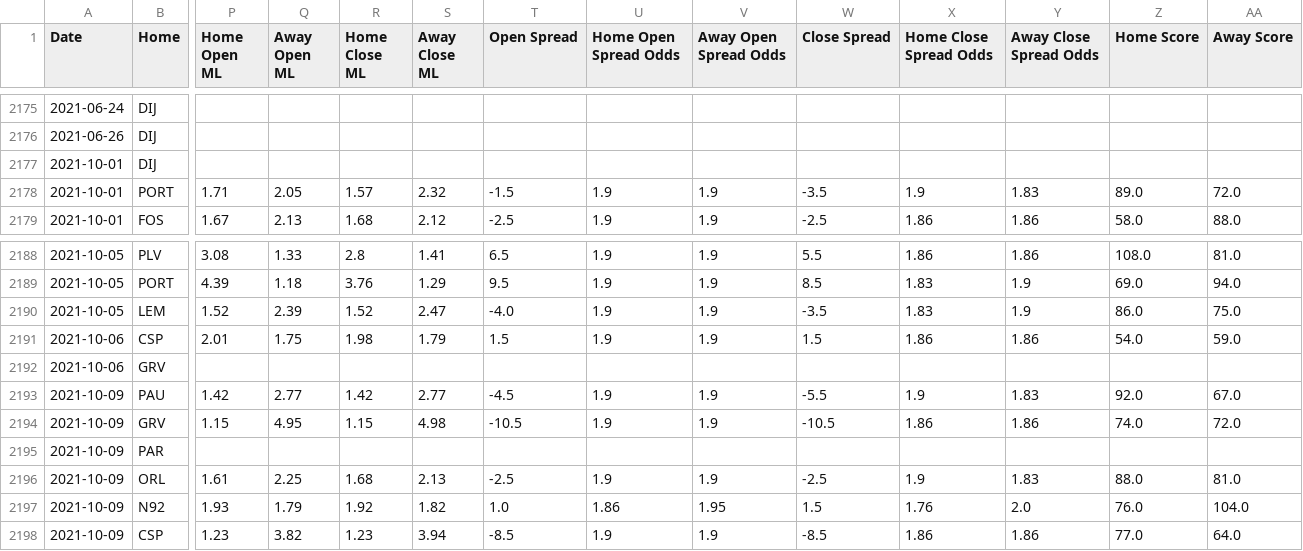
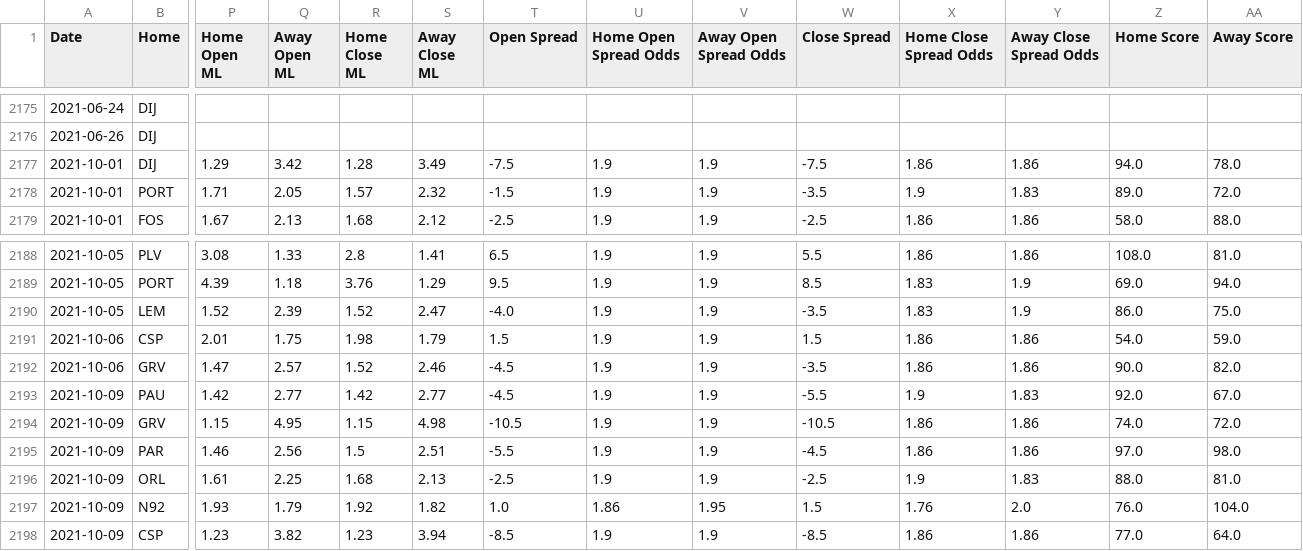
Before and after one commit to jackmitt/intl_basketball, a CSV file: csv_data/France/combined.csv, drawn as a sheet; only a part is shown, gaps mark what is left out; the diff covers the shown part only; the diff names each change by its address in the sheet, - before the commit and + after, or states it on an @@ line.

```diff
--- a/csv_data/France/combined.csv
+++ b/csv_data/France/combined.csv
-P2177 (Home Open ML): (empty)
+P2177 (Home Open ML): 1.29
-Q2177 (Away Open ML): (empty)
+Q2177 (Away Open ML): 3.42
-R2177 (Home Close ML): (empty)
+R2177 (Home Close ML): 1.28
-S2177 (Away Close ML): (empty)
+S2177 (Away Close ML): 3.49
-T2177 (Open Spread): (empty)
+T2177 (Open Spread): -7.5
-U2177 (Home Open Spread Odds): (empty)
+U2177 (Home Open Spread Odds): 1.9
-V2177 (Away Open Spread Odds): (empty)
+V2177 (Away Open Spread Odds): 1.9
-W2177 (Close Spread): (empty)
+W2177 (Close Spread): -7.5
-X2177 (Home Close Spread Odds): (empty)
+X2177 (Home Close Spread Odds): 1.86
-Y2177 (Away Close Spread Odds): (empty)
+Y2177 (Away Close Spread Odds): 1.86
-Z2177 (Home Score): (empty)
+Z2177 (Home Score): 94.0
-AA2177 (Away Score): (empty)
+AA2177 (Away Score): 78.0
-P2192 (Home Open ML): (empty)
+P2192 (Home Open ML): 1.47
-Q2192 (Away Open ML): (empty)
+Q2192 (Away Open ML): 2.57
-R2192 (Home Close ML): (empty)
+R2192 (Home Close ML): 1.52
-S2192 (Away Close ML): (empty)
+S2192 (Away Close ML): 2.46
-T2192 (Open Spread): (empty)
+T2192 (Open Spread): -4.5
-U2192 (Home Open Spread Odds): (empty)
+U2192 (Home Open Spread Odds): 1.9
-V2192 (Away Open Spread Odds): (empty)
+V2192 (Away Open Spread Odds): 1.9
-W2192 (Close Spread): (empty)
+W2192 (Close Spread): -3.5
-X2192 (Home Close Spread Odds): (empty)
+X2192 (Home Close Spread Odds): 1.86
-Y2192 (Away Close Spread Odds): (empty)
+Y2192 (Away Close Spread Odds): 1.86
-Z2192 (Home Score): (empty)
+Z2192 (Home Score): 90.0
-AA2192 (Away Score): (empty)
+AA2192 (Away Score): 82.0
-P2195 (Home Open ML): (empty)
+P2195 (Home Open ML): 1.46
-Q2195 (Away Open ML): (empty)
+Q2195 (Away Open ML): 2.56
-R2195 (Home Close ML): (empty)
+R2195 (Home Close ML): 1.5
-S2195 (Away Close ML): (empty)
+S2195 (Away Close ML): 2.51
-T2195 (Open Spread): (empty)
+T2195 (Open Spread): -5.5
-U2195 (Home Open Spread Odds): (empty)
+U2195 (Home Open Spread Odds): 1.9
-V2195 (Away Open Spread Odds): (empty)
+V2195 (Away Open Spread Odds): 1.9
-W2195 (Close Spread): (empty)
+W2195 (Close Spread): -4.5
-X2195 (Home Close Spread Odds): (empty)
+X2195 (Home Close Spread Odds): 1.86
-Y2195 (Away Close Spread Odds): (empty)
+Y2195 (Away Close Spread Odds): 1.86
-Z2195 (Home Score): (empty)
+Z2195 (Home Score): 97.0
-AA2195 (Away Score): (empty)
+AA2195 (Away Score): 98.0
```
Also changed, not shown: 132 edited cells elsewhere in this file, csv_data/France/Current Season/gameStats.csv, csv_data/France/predictions.csv, 29 other files.
